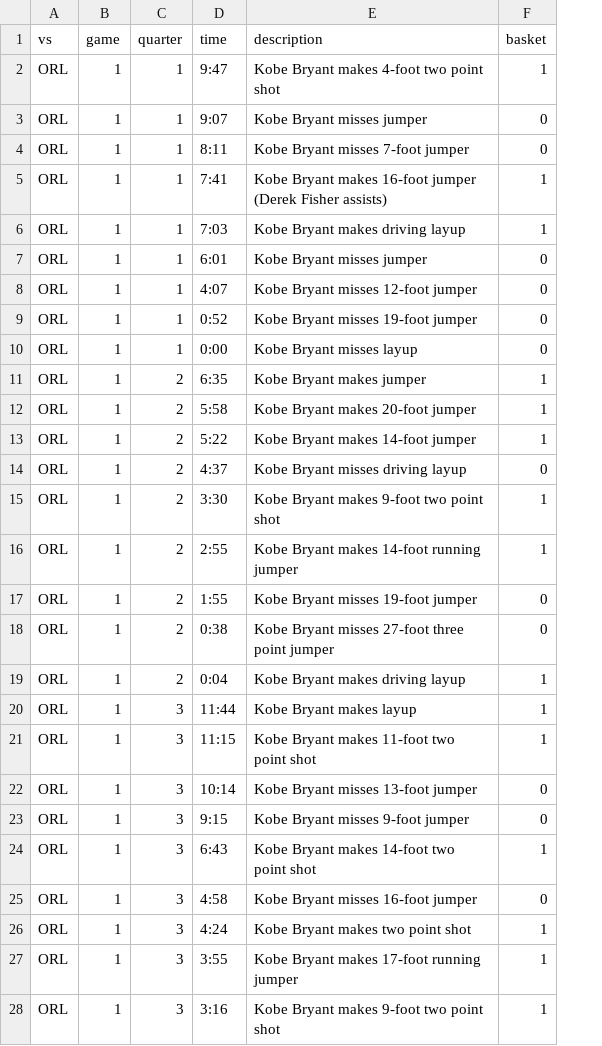
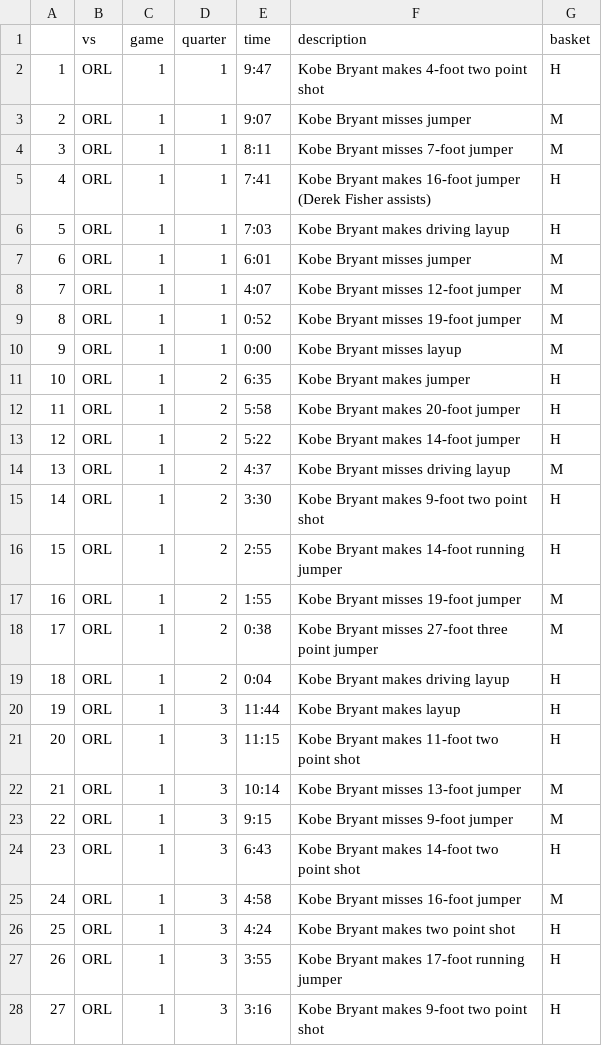
Before and after one commit to imranture/OpenIntroStats-Python, a CSV file: kobe.csv, drawn as a sheet; only a part is shown; addresses are those after the commit; the diff covers the shown part only; the diff names each change by its address in the sheet, - before the commit and + after, or states it on an @@ line.

Commit message:
Update kobe.csv

```diff
--- a/kobe.csv
+++ b/kobe.csv
+column A, rows 2-28: 1 | 2 | 3 | 4 | 5 | 6 | 7 | 8 | 9 | 10 | 11 | 12 | 13 | 14 | 15 | 16 | 17 | 18 | 19 | 20 | 21 | 22 | 23 | 24 | 25 | 26 | 27
-G2 (basket): 1
+G2 (basket): H
-G3:G4 (basket): 0
+G3:G4 (basket): M
-G5:G6 (basket): 1
+G5:G6 (basket): H
-G7:G10 (basket): 0
+G7:G10 (basket): M
-G11:G13 (basket): 1
+G11:G13 (basket): H
-G14 (basket): 0
+G14 (basket): M
-G15:G16 (basket): 1
+G15:G16 (basket): H
-G17:G18 (basket): 0
+G17:G18 (basket): M
-G19:G21 (basket): 1
+G19:G21 (basket): H
-G22:G23 (basket): 0
+G22:G23 (basket): M
-G24 (basket): 1
+G24 (basket): H
-G25 (basket): 0
+G25 (basket): M
-G26:G28 (basket): 1
+G26:G28 (basket): H
```
Also changed, not shown: 106 edited cells elsewhere in this file.
